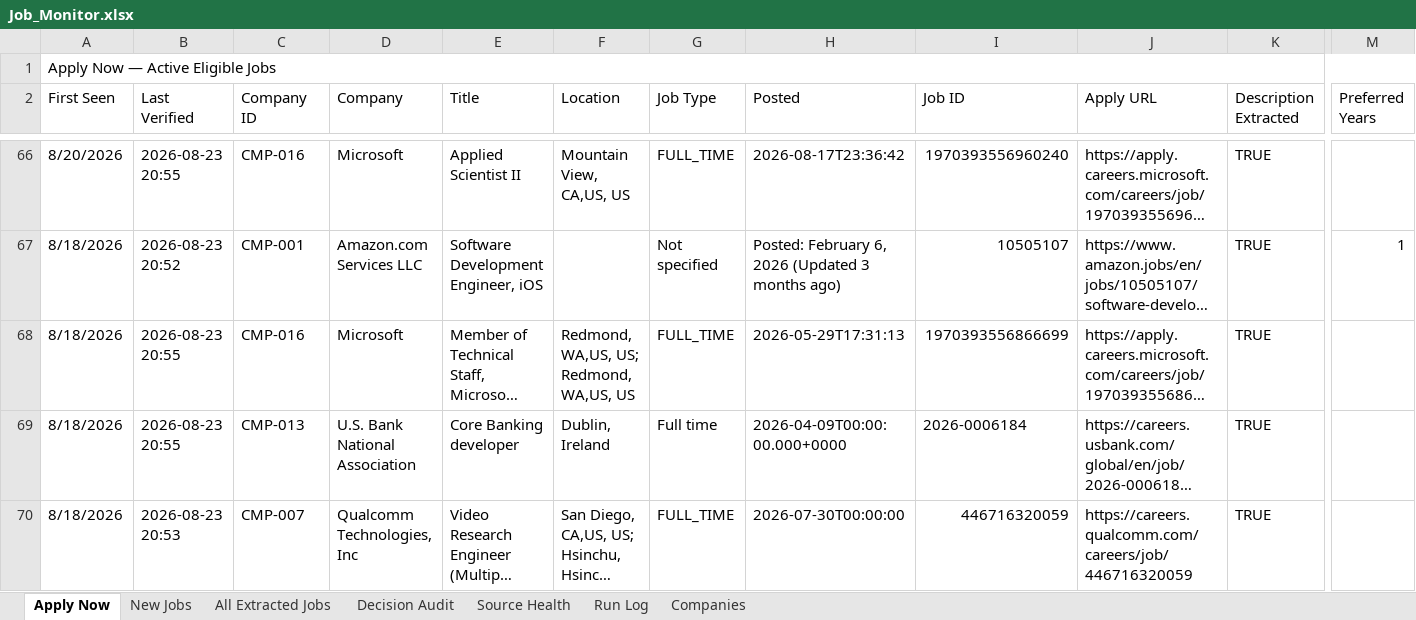
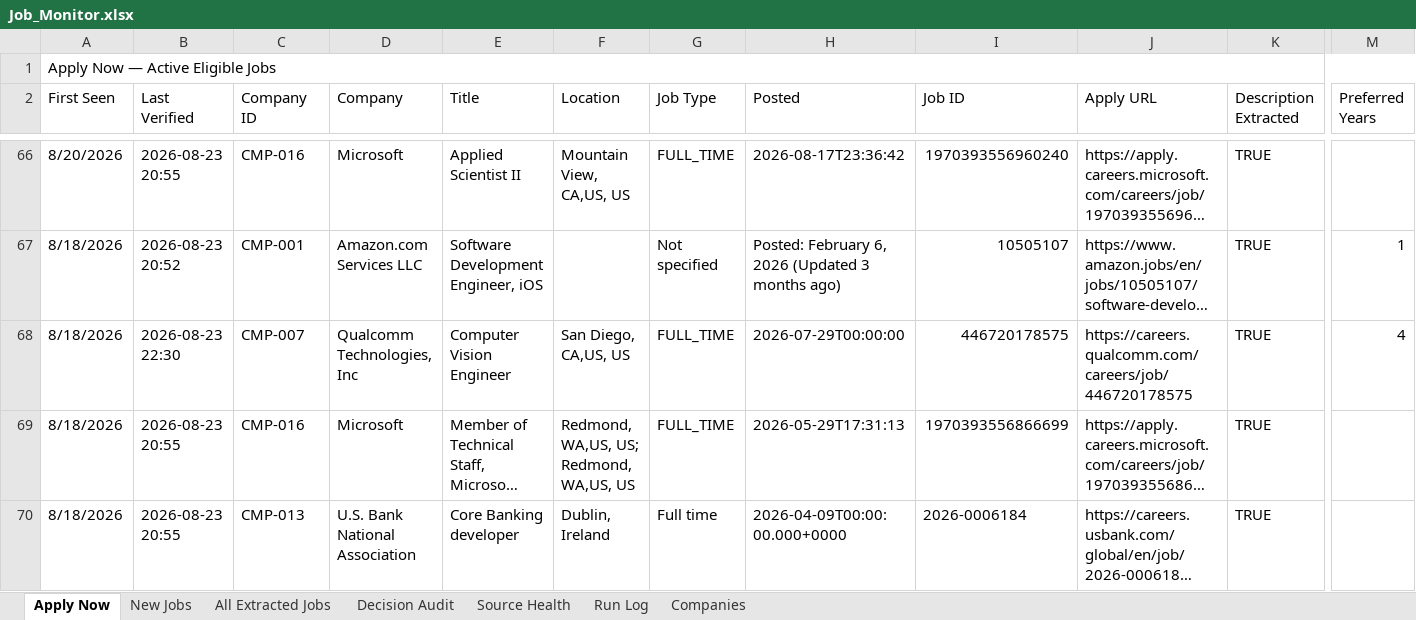
Before and after one commit to taran-dev4u/career-job-monitor, an Excel workbook: outputs/job-monitor/Job_Monitor.xlsx, sheet Apply Now, drawn as a sheet; only a part is shown, gaps mark what is left out; the shorter side is filled out with more unchanged rows; long unchanged cells end in …; values as stored, in another font and other column widths than the file's, no cell formats; table styles not drawn; rows hold the shown columns only; the diff names each change by its address in the sheet, - before the commit and + after, or states it on an @@ line.

```diff
--- a/outputs/job-monitor/Job_Monitor.xlsx (sheet Apply Now)
+++ b/outputs/job-monitor/Job_Monitor.xlsx (sheet Apply Now)
+row 68: 8/18/2026 | 2026-08-23 22:30 | CMP-007 | Qualcomm Technologies, Inc | Computer Vision Engineer | San Diego, CA,US, US | FULL_TIME | 2026-07-29T00:00:00 | 446720178575 | https://careers.qualcomm.com/careers/job/446720178575 | TRUE | 4
```
Also changed, not shown: sheet Decision Audit, sheet All Extracted Jobs, sheet Source Health, sheet Run Log, cell formats, 11 other files.
